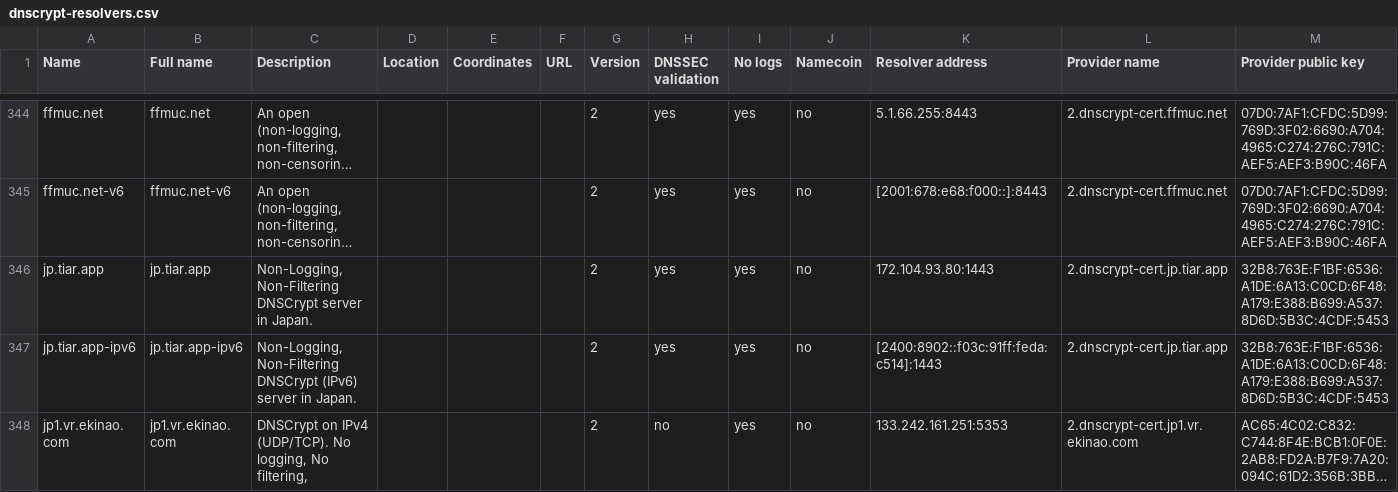
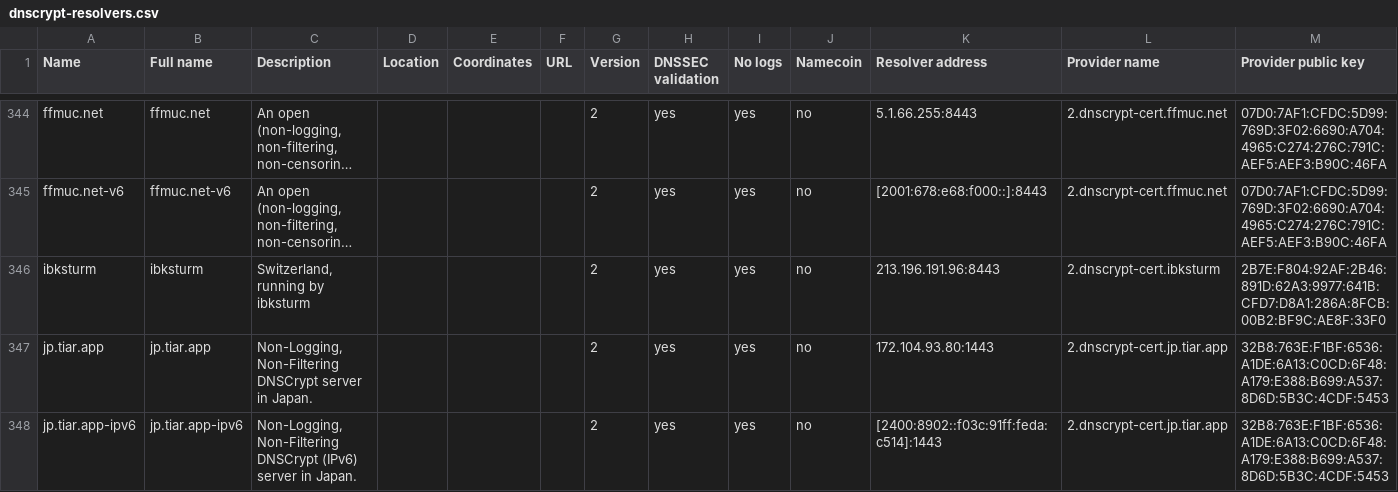
Before and after one commit to DNSCrypt/dnscrypt-resolvers, a CSV file: v1/dnscrypt-resolvers.csv, drawn as a sheet; only a part is shown, gaps mark what is left out; the shorter side is filled out with more unchanged rows; long unchanged cells end in …; rows hold the shown columns only; the diff names each change by its address in the sheet, - before the commit and + after, or states it on an @@ line.

```diff
--- a/v1/dnscrypt-resolvers.csv
+++ b/v1/dnscrypt-resolvers.csv
+row 346: ibksturm | ibksturm | Switzerland, running by ibksturm |  |  |  | 2 | yes | yes | no | 213.196.191.96:8443 | 2.dnscrypt-cert.ibksturm | 2B7E:F804:92AF:2B46:891D:62A3:9977:641B:CFD7:D8A1:286A:8FCB:00B2:BF9C:AE8F:33F0
```
Also changed, not shown: 15 other files.
